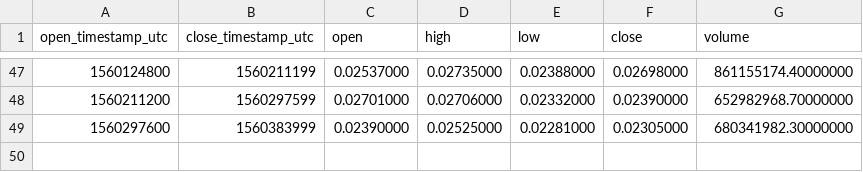
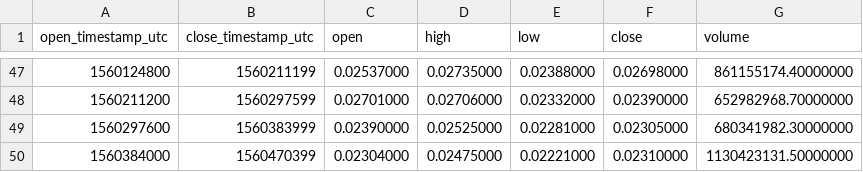
Before and after one commit to cryptobigbro/binance-MATICUSDT, a CSV file: binance-MATICUSDT-1d.csv, drawn as a sheet; only a part is shown, gaps mark what is left out; the diff names each change by its address in the sheet, - before the commit and + after, or states it on an @@ line.

```diff
--- a/binance-MATICUSDT-1d.csv
+++ b/binance-MATICUSDT-1d.csv
+row 50: 1560384000 | 1560470399 | 0.02304000 | 0.02475000 | 0.02221000 | 0.02310000 | 1130423131.50000000
```
Also changed, not shown: binance-MATICUSDT-1h.csv.
